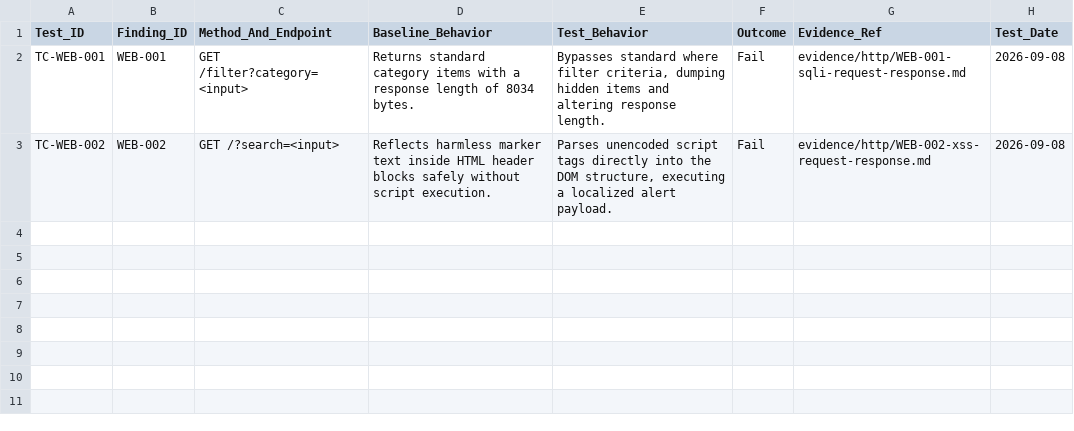
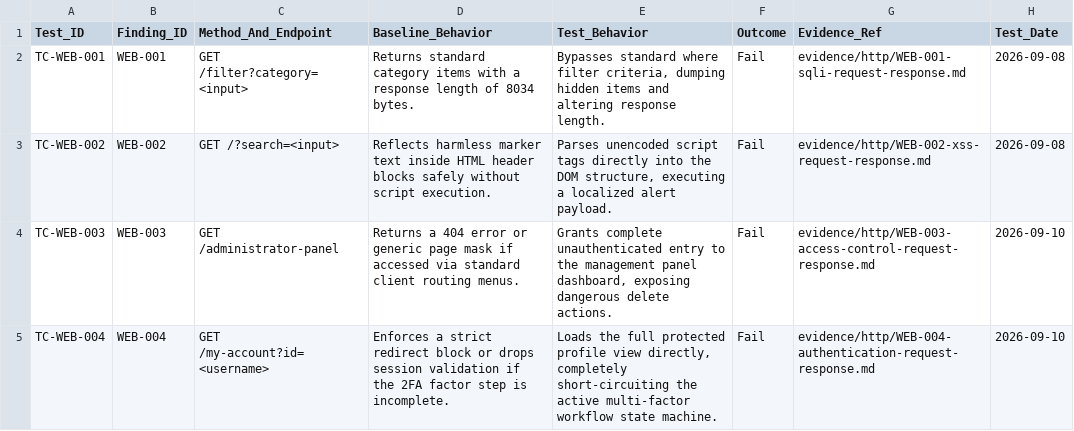
Before and after one commit to Adeconcept/Velora-GmbH, a CSV file: Web-app-Penetration-testing/Registers/Test-case-register.csv, drawn as a sheet; the diff names each change by its address in the sheet, - before the commit and + after, or states it on an @@ line.

Commit message:
Update Test-case-register.csv

```diff
--- a/Web-app-Penetration-testing/Registers/Test-case-register.csv
+++ b/Web-app-Penetration-testing/Registers/Test-case-register.csv
+row 4: TC-WEB-003 | WEB-003 | GET /administrator-panel | Returns a 404 error or generic page mask if accessed via standard client routing menus. | Grants complete unauthenticated entry to the management panel dashboard, exposing dangerous delete actions. | Fail | evidence/http/WEB-003-access-control-request-response.md | 2026-09-10
+row 5: TC-WEB-004 | WEB-004 | GET /my-account?id=<username> | Enforces a strict redirect block or drops session validation if the 2FA factor step is incomplete. | Loads the full protected profile view directly, completely short-circuiting the active multi-factor workflow state machine. | Fail | evidence/http/WEB-004-authentication-request-response.md | 2026-09-10
```
